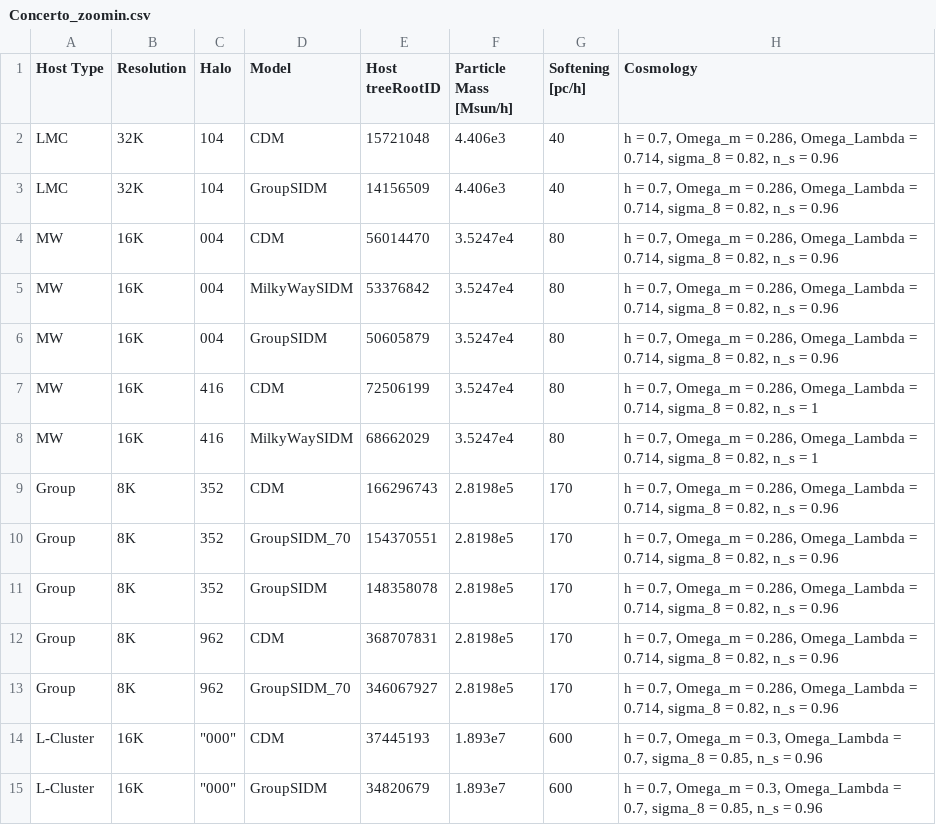
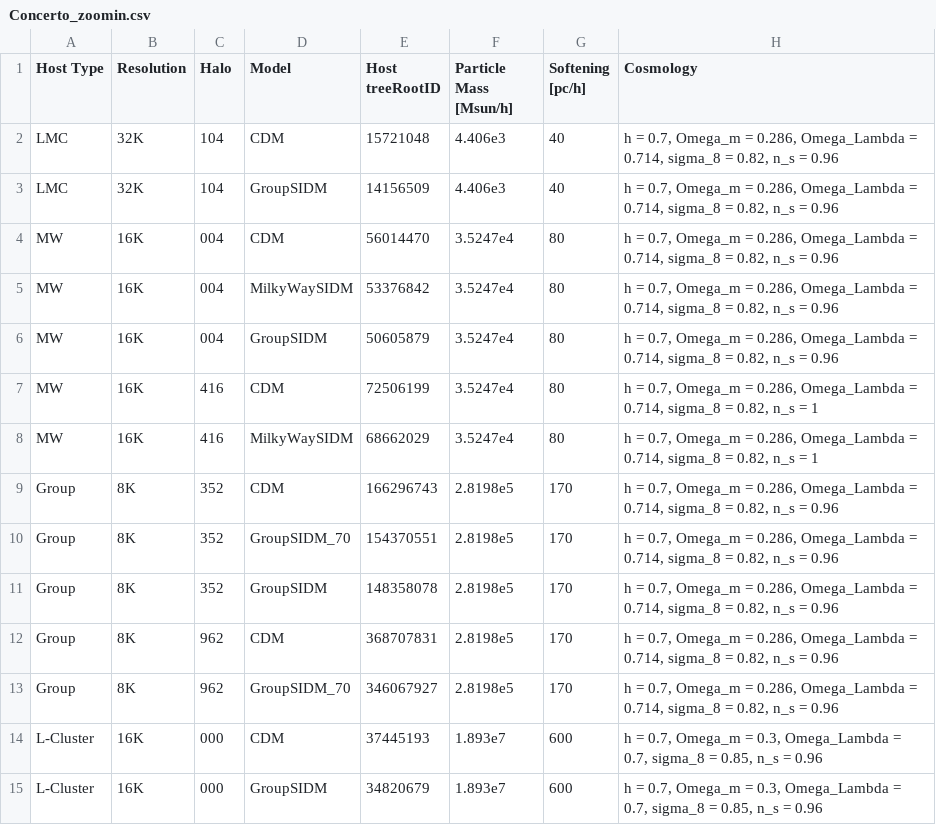
Before and after one commit to Bocheng-Feng/PPSD-slope, a CSV file: Concerto_zoomin.csv, drawn as a sheet.

```diff
--- a/Concerto_zoomin.csv
+++ b/Concerto_zoomin.csv
@@ -13,3 +13,3 @@ Group,8K,962,CDM,368707831,2.8198e5,170,"h = 0.7, Omega_m = 0.286, Omega_Lambda
 Group,8K,962,GroupSIDM_70,346067927,2.8198e5,170,"h = 0.7, Omega_m = 0.286, Omega_Lambda = 0.714, sigma_8 = 0.82, n_s = 0.96"
-L-Cluster,16K,"""000""",CDM,37445193,1.893e7,600,"h = 0.7, Omega_m = 0.3, Omega_Lambda = 0.7, sigma_8 = 0.85, n_s = 0.96"
-L-Cluster,16K,"""000""",GroupSIDM,34820679,1.893e7,600,"h = 0.7, Omega_m = 0.3, Omega_Lambda = 0.7, sigma_8 = 0.85, n_s = 0.96"
+L-Cluster,16K,000,CDM,37445193,1.893e7,600,"h = 0.7, Omega_m = 0.3, Omega_Lambda = 0.7, sigma_8 = 0.85, n_s = 0.96"
+L-Cluster,16K,000,GroupSIDM,34820679,1.893e7,600,"h = 0.7, Omega_m = 0.3, Omega_Lambda = 0.7, sigma_8 = 0.85, n_s = 0.96"
```
Also changed, not shown: 3 other files.
